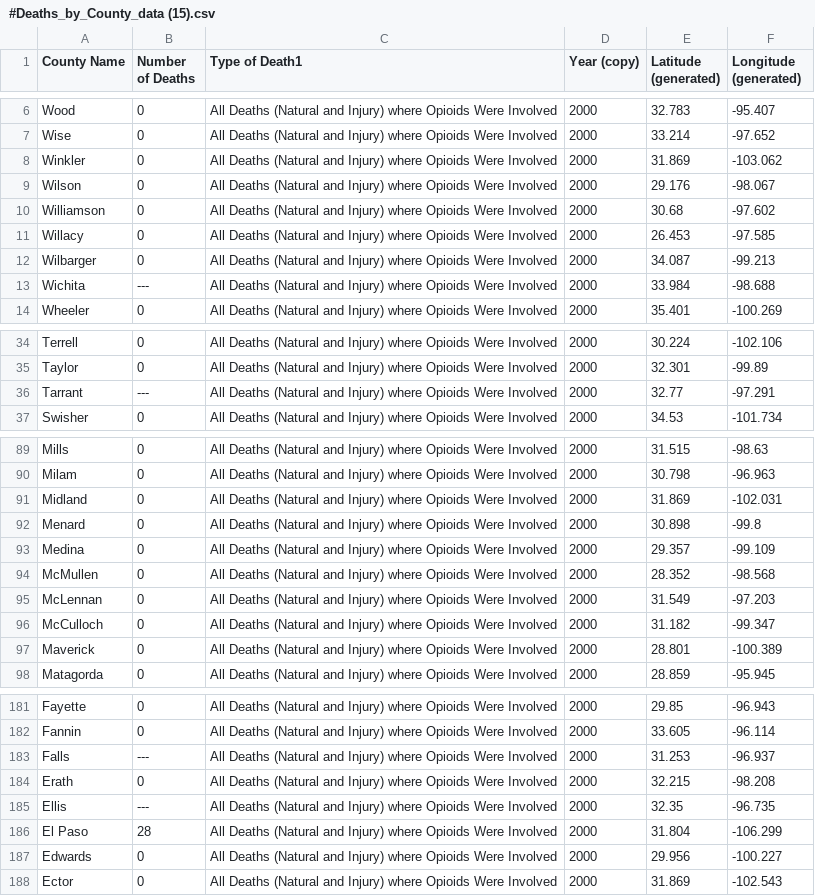
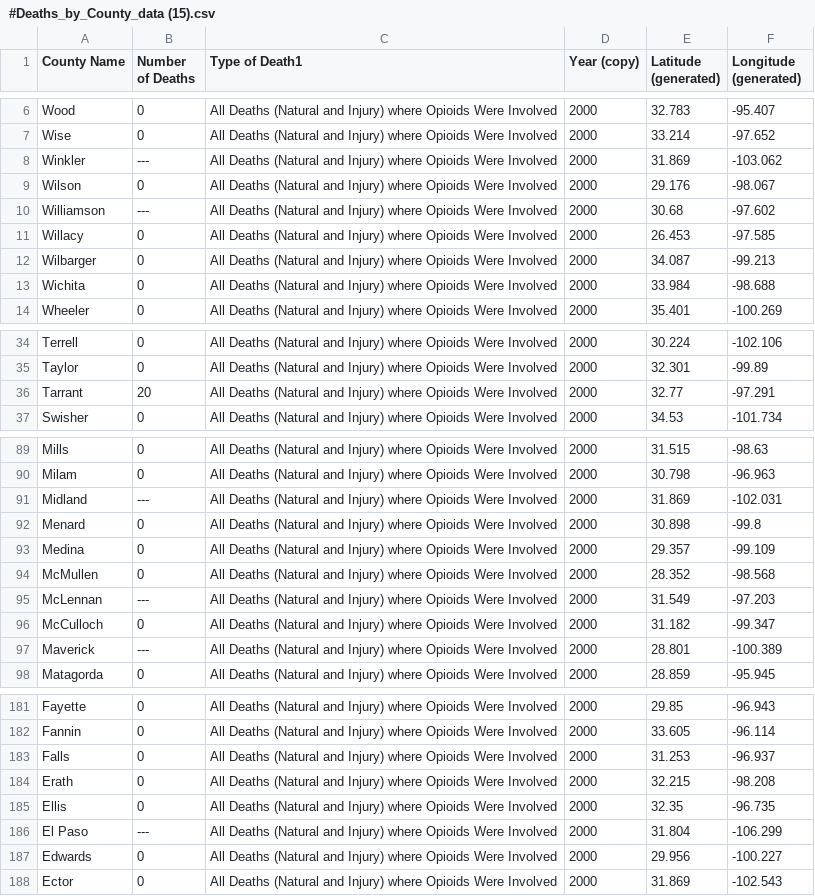
Before and after one commit to manusatx/MSDA_OPIOID, a CSV file: Ghirmay_Downloads/Heroin/#Deaths_by_County_data (15).csv, drawn as a sheet; only a part is shown, gaps mark what is left out; the diff covers the shown part only.

```diff
--- a/Ghirmay_Downloads/Heroin/#Deaths_by_County_data (15).csv
+++ b/Ghirmay_Downloads/Heroin/#Deaths_by_County_data (15).csv
@@ -7,8 +7,8 @@ Wood,0,All Deaths (Natural and Injury) where Opioids Were Involved,2000,32.783,-
 Wise,0,All Deaths (Natural and Injury) where Opioids Were Involved,2000,33.214,-97.652
-Winkler,0,All Deaths (Natural and Injury) where Opioids Were Involved,2000,31.869,-103.062
+Winkler,---,All Deaths (Natural and Injury) where Opioids Were Involved,2000,31.869,-103.062
 Wilson,0,All Deaths (Natural and Injury) where Opioids Were Involved,2000,29.176,-98.067
-Williamson,0,All Deaths (Natural and Injury) where Opioids Were Involved,2000,30.68,-97.602
+Williamson,---,All Deaths (Natural and Injury) where Opioids Were Involved,2000,30.68,-97.602
 Willacy,0,All Deaths (Natural and Injury) where Opioids Were Involved,2000,26.453,-97.585
 Wilbarger,0,All Deaths (Natural and Injury) where Opioids Were Involved,2000,34.087,-99.213
-Wichita,---,All Deaths (Natural and Injury) where Opioids Were Involved,2000,33.984,-98.688
+Wichita,0,All Deaths (Natural and Injury) where Opioids Were Involved,2000,33.984,-98.688
 Wheeler,0,All Deaths (Natural and Injury) where Opioids Were Involved,2000,35.401,-100.269
@@ -35,3 +35,3 @@ Terrell,0,All Deaths (Natural and Injury) where Opioids Were Involved,2000,30.22
 Taylor,0,All Deaths (Natural and Injury) where Opioids Were Involved,2000,32.301,-99.89
-Tarrant,---,All Deaths (Natural and Injury) where Opioids Were Involved,2000,32.77,-97.291
+Tarrant,20,All Deaths (Natural and Injury) where Opioids Were Involved,2000,32.77,-97.291
 Swisher,0,All Deaths (Natural and Injury) where Opioids Were Involved,2000,34.53,-101.734
@@ -90,3 +90,3 @@ Mills,0,All Deaths (Natural and Injury) where Opioids Were Involved,2000,31.515,
 Milam,0,All Deaths (Natural and Injury) where Opioids Were Involved,2000,30.798,-96.963
-Midland,0,All Deaths (Natural and Injury) where Opioids Were Involved,2000,31.869,-102.031
+Midland,---,All Deaths (Natural and Injury) where Opioids Were Involved,2000,31.869,-102.031
 Menard,0,All Deaths (Natural and Injury) where Opioids Were Involved,2000,30.898,-99.8
@@ -94,5 +94,5 @@ Medina,0,All Deaths (Natural and Injury) where Opioids Were Involved,2000,29.357
 McMullen,0,All Deaths (Natural and Injury) where Opioids Were Involved,2000,28.352,-98.568
-McLennan,0,All Deaths (Natural and Injury) where Opioids Were Involved,2000,31.549,-97.203
+McLennan,---,All Deaths (Natural and Injury) where Opioids Were Involved,2000,31.549,-97.203
 McCulloch,0,All Deaths (Natural and Injury) where Opioids Were Involved,2000,31.182,-99.347
-Maverick,0,All Deaths (Natural and Injury) where Opioids Were Involved,2000,28.801,-100.389
+Maverick,---,All Deaths (Natural and Injury) where Opioids Were Involved,2000,28.801,-100.389
 Matagorda,0,All Deaths (Natural and Injury) where Opioids Were Involved,2000,28.859,-95.945
@@ -182,6 +182,6 @@ Fayette,0,All Deaths (Natural and Injury) where Opioids Were Involved,2000,29.85
 Fannin,0,All Deaths (Natural and Injury) where Opioids Were Involved,2000,33.605,-96.114
-Falls,---,All Deaths (Natural and Injury) where Opioids Were Involved,2000,31.253,-96.937
+Falls,0,All Deaths (Natural and Injury) where Opioids Were Involved,2000,31.253,-96.937
 Erath,0,All Deaths (Natural and Injury) where Opioids Were Involved,2000,32.215,-98.208
-Ellis,---,All Deaths (Natural and Injury) where Opioids Were Involved,2000,32.35,-96.735
-El Paso,28,All Deaths (Natural and Injury) where Opioids Were Involved,2000,31.804,-106.299
+Ellis,0,All Deaths (Natural and Injury) where Opioids Were Involved,2000,32.35,-96.735
+El Paso,---,All Deaths (Natural and Injury) where Opioids Were Involved,2000,31.804,-106.299
 Edwards,0,All Deaths (Natural and Injury) where Opioids Were Involved,2000,29.956,-100.227
```
Also changed, not shown: 50 edited cells elsewhere in this file, Ghirmay_Downloads/Heroin/#Deaths_by_County_data (1).csv, Ghirmay_Downloads/Heroin/#Deaths_by_County_data (13).csv, 14 other files.
